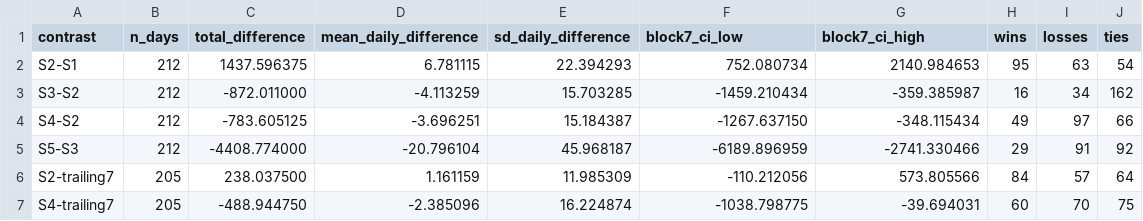
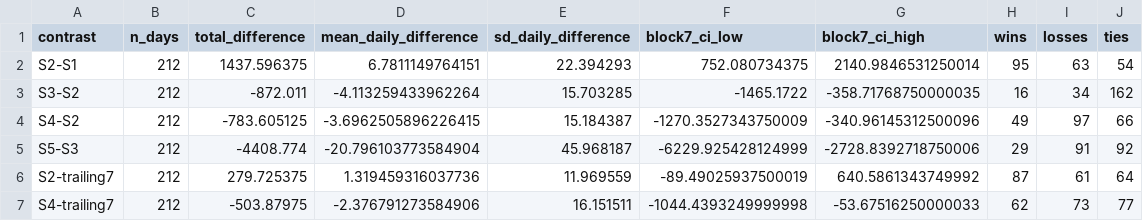
Before and after one commit to Jonathanerrils/european-power-forecast-trade, a CSV file: outputs/posthoc/robustness_v1/posthoc_block_bootstrap.csv, drawn as a sheet.

Commit message:
Update post-hoc robustness outputs

```diff
--- a/outputs/posthoc/robustness_v1/posthoc_block_bootstrap.csv
+++ b/outputs/posthoc/robustness_v1/posthoc_block_bootstrap.csv
@@ -1,7 +1,7 @@
 contrast,n_days,total_difference,mean_daily_difference,sd_daily_difference,block7_ci_low,block7_ci_high,wins,losses,ties
-S2-S1,212,1437.596375,6.781115,22.394293,752.080734,2140.984653,95,63,54
-S3-S2,212,-872.011000,-4.113259,15.703285,-1459.210434,-359.385987,16,34,162
-S4-S2,212,-783.605125,-3.696251,15.184387,-1267.637150,-348.115434,49,97,66
-S5-S3,212,-4408.774000,-20.796104,45.968187,-6189.896959,-2741.330466,29,91,92
-S2-trailing7,205,238.037500,1.161159,11.985309,-110.212056,573.805566,84,57,64
-S4-trailing7,205,-488.944750,-2.385096,16.224874,-1038.798775,-39.694031,60,70,75
+S2-S1,212,1437.596375,6.7811149764151,22.394293,752.080734375,2140.9846531250014,95,63,54
+S3-S2,212,-872.011,-4.113259433962264,15.703285,-1465.1722,-358.71768750000035,16,34,162
+S4-S2,212,-783.605125,-3.6962505896226415,15.184387,-1270.3527343750009,-340.96145312500096,49,97,66
+S5-S3,212,-4408.774,-20.796103773584904,45.968187,-6229.925428124999,-2728.8392718750006,29,91,92
+S2-trailing7,212,279.725375,1.319459316037736,11.969559,-89.49025937500019,640.5861343749992,87,61,64
+S4-trailing7,212,-503.87975,-2.376791273584906,16.151511,-1044.4393249999998,-53.67516250000033,62,73,77
```
